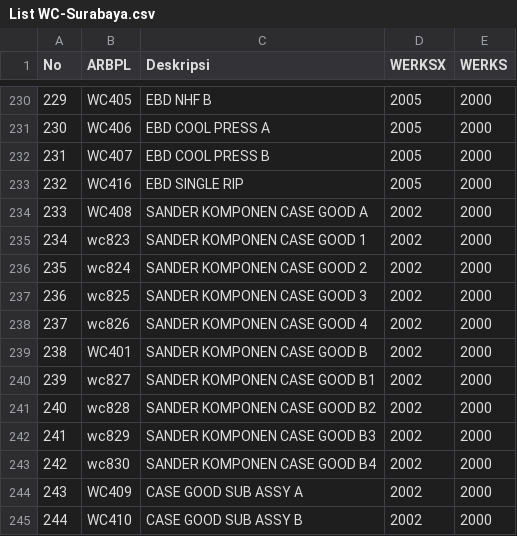
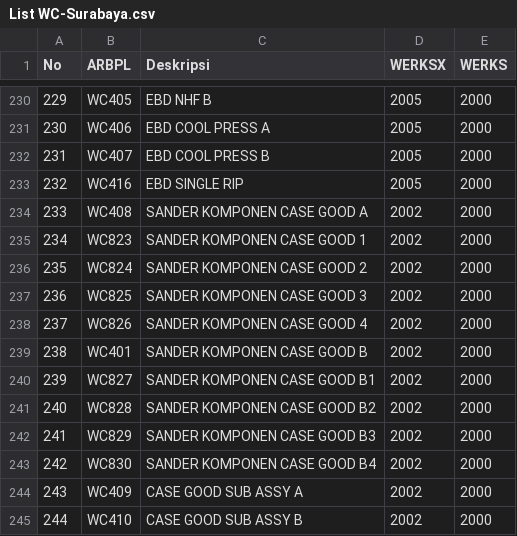
Before and after one commit to tataamal/cohv-app, a CSV file: database/seeders/Data/List WC-Surabaya.csv, drawn as a sheet; only a part is shown, gaps mark what is left out.

```diff
--- a/database/seeders/Data/List WC-Surabaya.csv
+++ b/database/seeders/Data/List WC-Surabaya.csv
@@ -234,11 +234,11 @@ No,ARBPL,Deskripsi,WERKSX,WERKS
 233,WC408,SANDER KOMPONEN CASE GOOD A,2002,2000
-234,wc823,SANDER KOMPONEN CASE GOOD 1,2002,2000
-235,wc824,SANDER KOMPONEN CASE GOOD 2,2002,2000
-236,wc825,SANDER KOMPONEN CASE GOOD 3,2002,2000
-237,wc826,SANDER KOMPONEN CASE GOOD 4,2002,2000
+234,WC823,SANDER KOMPONEN CASE GOOD 1,2002,2000
+235,WC824,SANDER KOMPONEN CASE GOOD 2,2002,2000
+236,WC825,SANDER KOMPONEN CASE GOOD 3,2002,2000
+237,WC826,SANDER KOMPONEN CASE GOOD 4,2002,2000
 238,WC401,SANDER KOMPONEN CASE GOOD B,2002,2000
-239,wc827,SANDER KOMPONEN CASE GOOD B1,2002,2000
-240,wc828,SANDER KOMPONEN CASE GOOD B2,2002,2000
-241,wc829,SANDER KOMPONEN CASE GOOD B3,2002,2000
-242,wc830,SANDER KOMPONEN CASE GOOD B4,2002,2000
+239,WC827,SANDER KOMPONEN CASE GOOD B1,2002,2000
+240,WC828,SANDER KOMPONEN CASE GOOD B2,2002,2000
+241,WC829,SANDER KOMPONEN CASE GOOD B3,2002,2000
+242,WC830,SANDER KOMPONEN CASE GOOD B4,2002,2000
 243,WC409,CASE GOOD  SUB ASSY A ,2002,2000
```
Also changed, not shown: database/seeders/Data/List WC-Semarang.csv, 6 other files.
